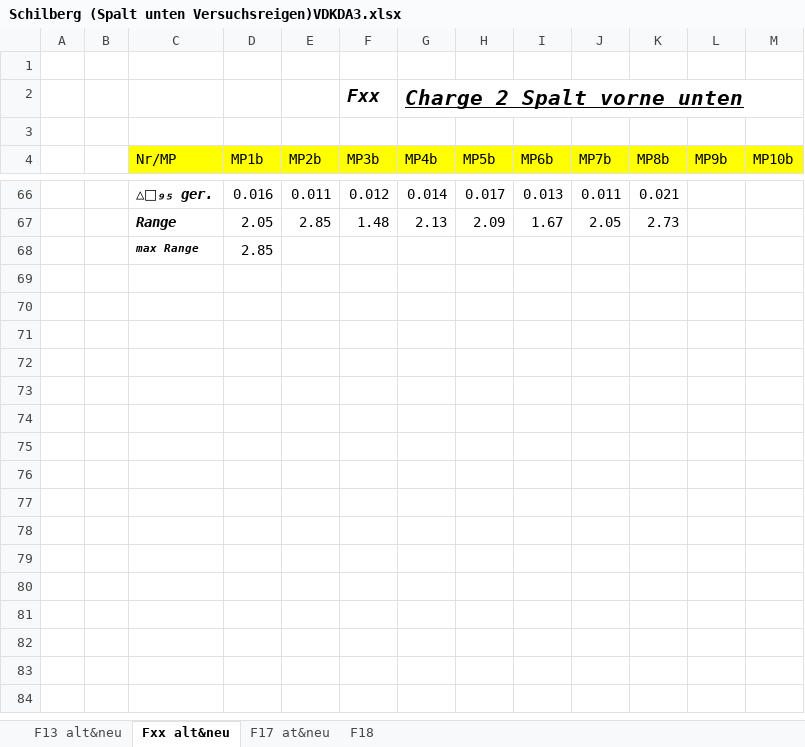
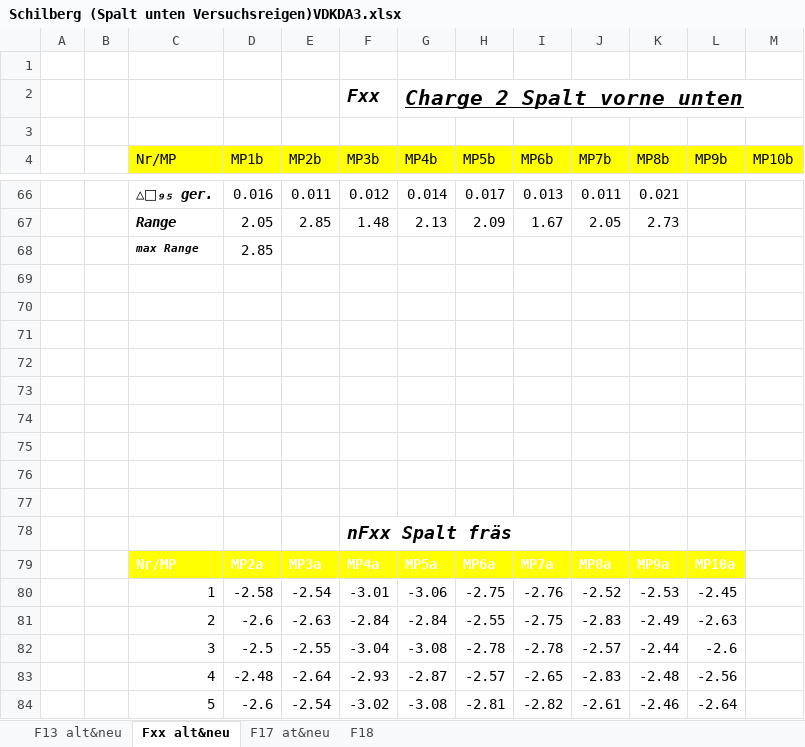
Before and after one commit to Benedikt2013/BacBase, an Excel workbook: Schilberg (Spalt unten Versuchsreigen)VDKDA3.xlsx, sheet Fxx alt&neu, drawn as a sheet; only a part is shown, gaps mark what is left out; values as stored, in another font and other column widths than the file's, no borders; charts and pictures not drawn; the diff covers the shown part only; the diff names each change by its address in the sheet, - before the commit and + after, or states it on an @@ line.

```diff
--- a/Schilberg (Spalt unten Versuchsreigen)VDKDA3.xlsx (sheet Fxx alt&neu)
+++ b/Schilberg (Spalt unten Versuchsreigen)VDKDA3.xlsx (sheet Fxx alt&neu)
+row 69: (empty)
+row 70: (empty)
+row 71: (empty)
+row 72: (empty)
+row 73: (empty)
+row 74: (empty)
+row 75: (empty)
+row 76: (empty)
+row 77: (empty)
+row 78:  |  |  |  |  | nFxx Spalt fräs
+row 79:  |  | Nr/MP | MP2a | MP3a | MP4a | MP5a | MP6a | MP7a | MP8a | MP9a | MP10a
+row 80:  |  | 1 | -2.58 | -2.54 | -3.01 | -3.06 | -2.75 | -2.76 | -2.52 | -2.53 | -2.45
+row 81:  |  | 2 | -2.6 | -2.63 | -2.84 | -2.84 | -2.55 | -2.75 | -2.83 | -2.49 | -2.63
+row 82:  |  | 3 | -2.5 | -2.55 | -3.04 | -3.08 | -2.78 | -2.78 | -2.57 | -2.44 | -2.6
+row 83:  |  | 4 | -2.48 | -2.64 | -2.93 | -2.87 | -2.57 | -2.65 | -2.83 | -2.48 | -2.56
+row 84:  |  | 5 | -2.6 | -2.54 | -3.02 | -3.08 | -2.81 | -2.82 | -2.61 | -2.46 | -2.64
```
Also changed, not shown: 22 added rows elsewhere in this sheet, sheet F17 at&neu, sheet F13 alt&neu, sheet F18, charts or pictures, SandboxVDKD.xlsx, SandboxVDKDFräs.xlsx, 3 other files.
